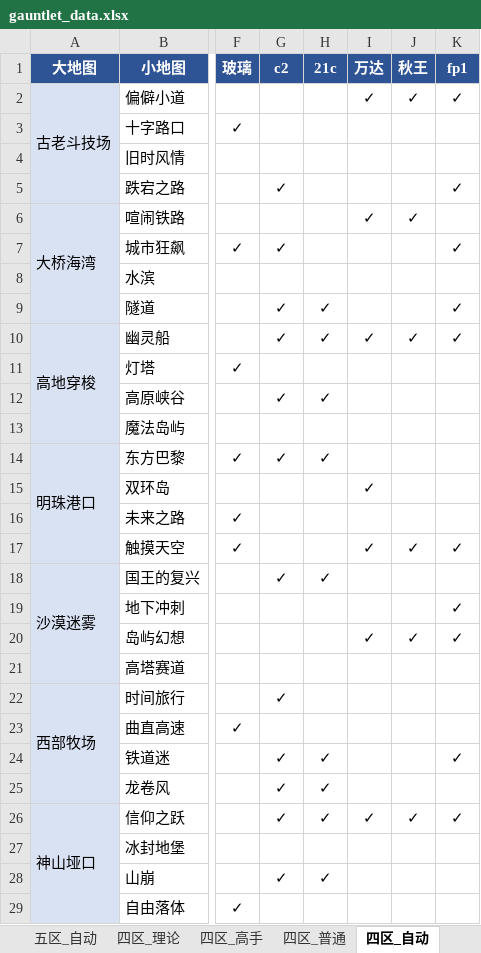
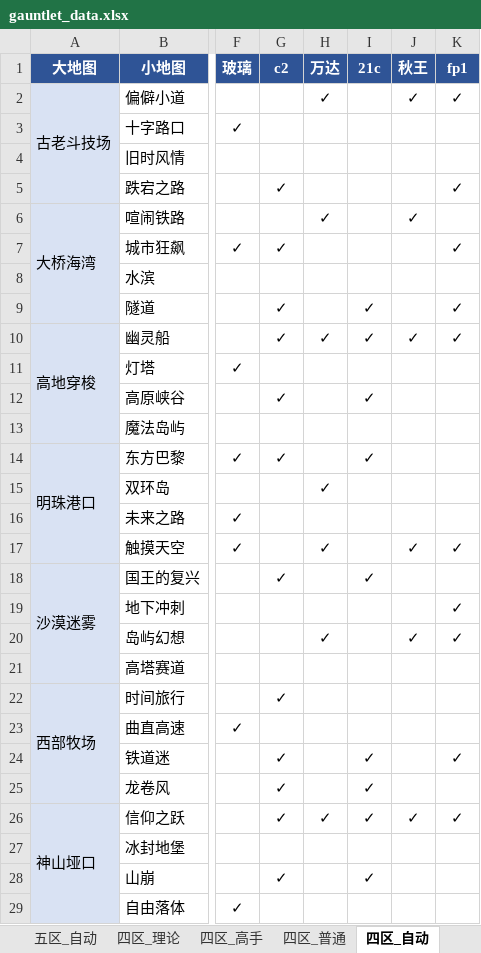
Before and after one commit to Testiphi/MutualExclusionAllocator, an Excel workbook: gauntlet_data.xlsx, sheet 四区_自动, drawn as a sheet; only a part is shown, gaps mark what is left out; values as stored, in another font and other column widths than the file's, no borders; the diff covers the shown part only; the diff names each change by its address in the sheet, - before the commit and + after, or states it on an @@ line.

```diff
--- a/gauntlet_data.xlsx (sheet 四区_自动)
+++ b/gauntlet_data.xlsx (sheet 四区_自动)
-H1: 21c
+H1: 万达
-I1: 万达
+I1: 21c
-H2 (万达): (empty)
+H2 (万达): ✓
-I2 (21c): ✓
+I2 (21c): (empty)
-H6 (万达): (empty)
+H6 (万达): ✓
-I6 (21c): ✓
+I6 (21c): (empty)
-H9 (万达): ✓
+H9 (万达): (empty)
-I9 (21c): (empty)
+I9 (21c): ✓
-H12 (万达): ✓
+H12 (万达): (empty)
-I12 (21c): (empty)
+I12 (21c): ✓
-H14 (万达): ✓
+H14 (万达): (empty)
-I14 (21c): (empty)
+I14 (21c): ✓
-H15 (万达): (empty)
+H15 (万达): ✓
-I15 (21c): ✓
+I15 (21c): (empty)
-H17 (万达): (empty)
+H17 (万达): ✓
-I17 (21c): ✓
+I17 (21c): (empty)
-H18 (万达): ✓
+H18 (万达): (empty)
-I18 (21c): (empty)
+I18 (21c): ✓
-H20 (万达): (empty)
+H20 (万达): ✓
-I20 (21c): ✓
+I20 (21c): (empty)
-H24:H25 (万达): ✓
+H24:H25 (万达): (empty)
-I24:I25 (21c): (empty)
+I24:I25 (21c): ✓
-H28 (万达): ✓
+H28 (万达): (empty)
-I28 (21c): (empty)
+I28 (21c): ✓
```
Also changed, not shown: 40 edited cells elsewhere in this sheet, sheet 四区_高手, sheet 五区_自动, sheet 五区_理论, sheet 四区_理论, sheet 特殊跑法, sheet 五区_高手, 2 more sheets, 1 other file.
